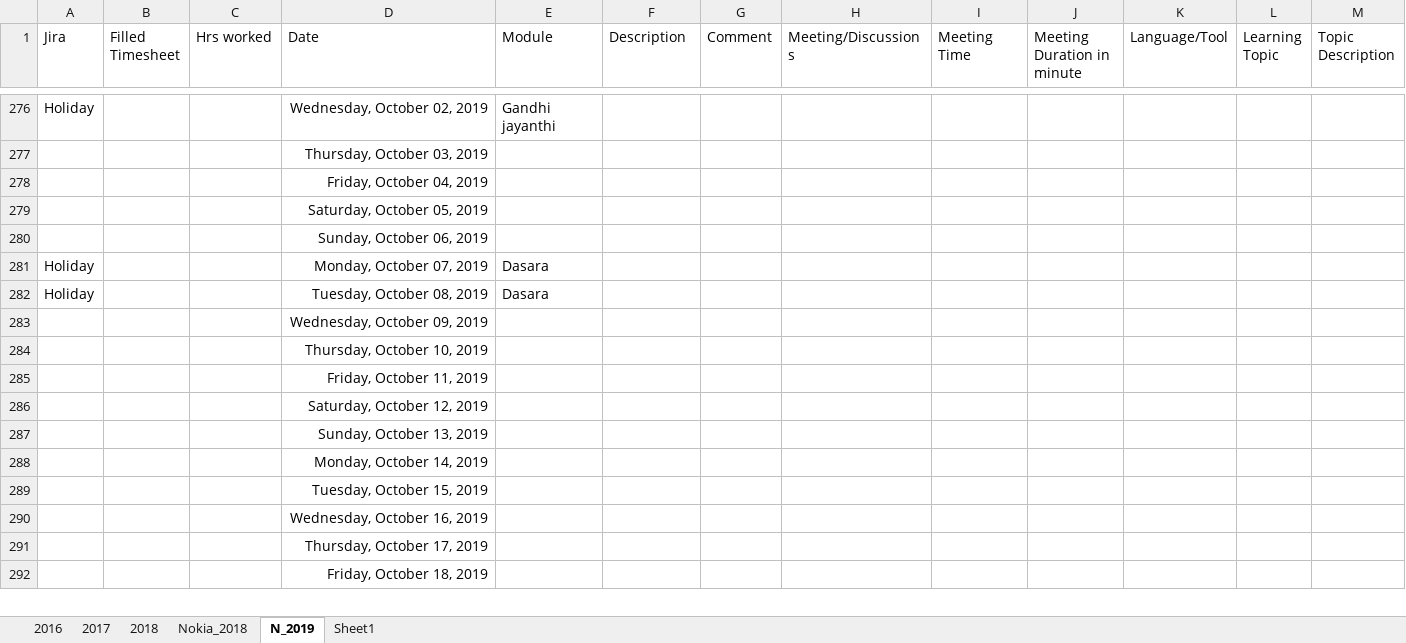
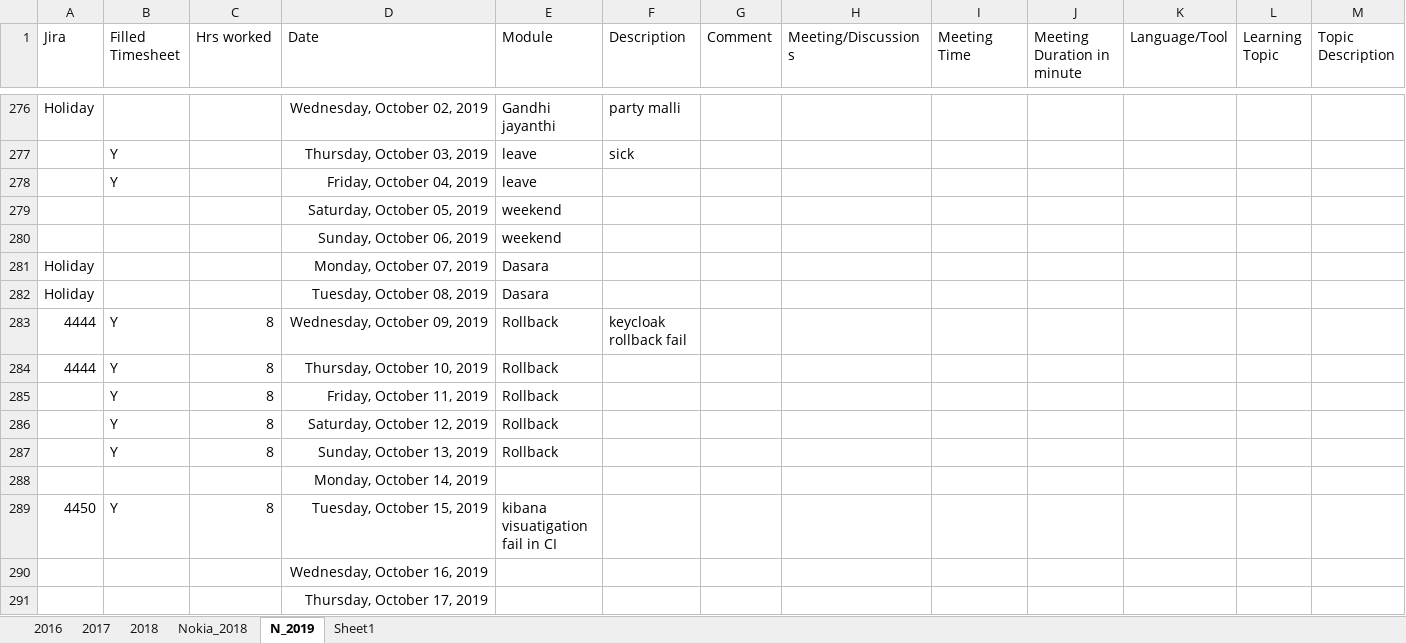
Before and after one commit to Rachangouda/practice, an Excel workbook: src/Documents/Day_log_work.xlsx, sheet N_2019, drawn as a sheet; only a part is shown, gaps mark what is left out; the shorter side is filled out with more unchanged rows; values as stored, in another font and other column widths than the file's, no borders; conditional formats and table styles not drawn; removed rows and columns are numbered as before the commit, all else as after; rows hold the shown columns only; the diff covers the shown part only; the diff names each change by its address in the sheet, - before the commit and + after, or states it on an @@ line.

```diff
--- a/src/Documents/Day_log_work.xlsx (sheet N_2019)
+++ b/src/Documents/Day_log_work.xlsx (sheet N_2019)
-F276 (Description): (empty)
+F276 (Description): party malli
-row 277:  |  |  | Thursday, October 03, 2019
-row 278:  |  |  | Friday, October 04, 2019
-row 279:  |  |  | Saturday, October 05, 2019
-row 280:  |  |  | Sunday, October 06, 2019
+row 277:  | Y |  | Thursday, October 03, 2019 | leave | sick
+row 278:  | Y |  | Friday, October 04, 2019 | leave
+row 279:  |  |  | Saturday, October 05, 2019 | weekend
+row 280:  |  |  | Sunday, October 06, 2019 | weekend
-row 283:  |  |  | Wednesday, October 09, 2019
-row 284:  |  |  | Thursday, October 10, 2019
-row 285:  |  |  | Friday, October 11, 2019
-row 286:  |  |  | Saturday, October 12, 2019
-row 287:  |  |  | Sunday, October 13, 2019
+row 283: 4444 | Y | 8 | Wednesday, October 09, 2019 | Rollback | keycloak rollback fail
+row 284: 4444 | Y | 8 | Thursday, October 10, 2019 | Rollback
+row 285:  | Y | 8 | Friday, October 11, 2019 | Rollback
+row 286:  | Y | 8 | Saturday, October 12, 2019 | Rollback
+row 287:  | Y | 8 | Sunday, October 13, 2019 | Rollback
-row 289:  |  |  | Tuesday, October 15, 2019
+row 289: 4450 | Y | 8 | Tuesday, October 15, 2019 | kibana visuatigation fail in CI
```
Also changed, not shown: 43 added rows, 43 removed rows and 2 edited cells elsewhere in this sheet, out/production/Practice/Documents/Day_log_work.xlsx, 10 other files.
